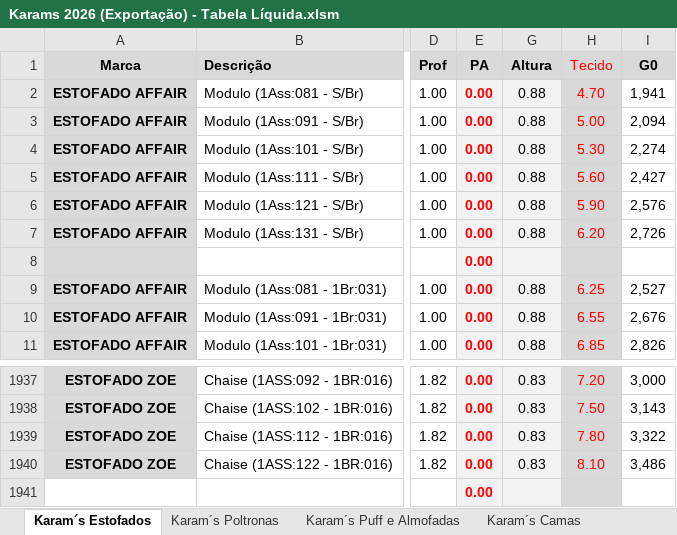
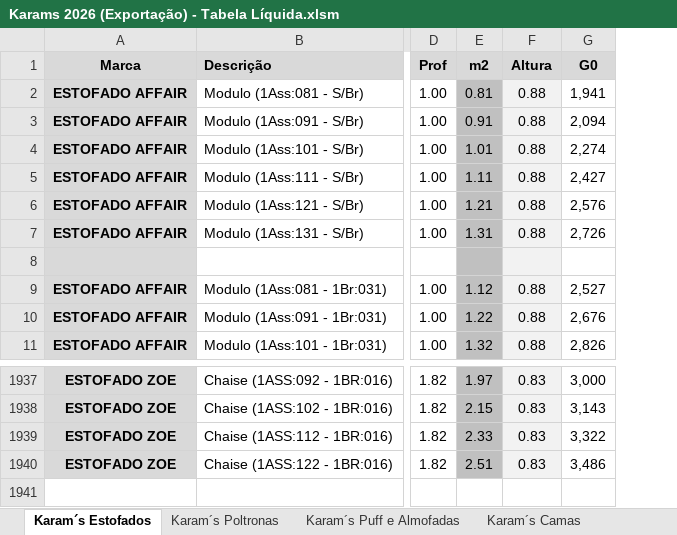
Before and after one commit to karams-pi/pi-web, an Excel workbook: Docs/Karams 2026 (Exportação) - Tabela Líquida.xlsm, sheet Karam´s Estofados, drawn as a sheet; only a part is shown, gaps mark what is left out; values as stored, in another font and other column widths than the file's, no borders; conditional formats not drawn; removed rows and columns are numbered as before the commit, all else as after; rows hold the shown columns only; the diff names each change by its address in the sheet, - before the commit and + after, or states it on an @@ line.

```diff
--- a/Docs/Karams 2026 (Exportação) - Tabela Líquida.xlsm (sheet Karam´s Estofados)
+++ b/Docs/Karams 2026 (Exportação) - Tabela Líquida.xlsm (sheet Karam´s Estofados)
-column E (PA), rows 2-11: all 0.00; rows 1937-1940: all 0.00
+column E (m2), rows 2-11: 0.81 | 0.91 | 1.01 | 1.11 | 1.21 | 1.31 |  | 1.12 | 1.22 | 1.32; rows 1937-1940: 1.97 | 2.15 | 2.33 | 2.51
-column H (Tecido), rows 2-11: 4.70 | 5.00 | 5.30 | 5.60 | 5.90 | 6.20 |  | 6.25 | 6.55 | 6.85; rows 1937-1940: 7.20 | 7.50 | 7.80 | 8.10
-row 1941:  |  |  | 0.00
```
Also changed, not shown: sheet Karam´s Puff e Almofadas, sheet Karam´s Poltronas, hidden cells, 15 other files.
